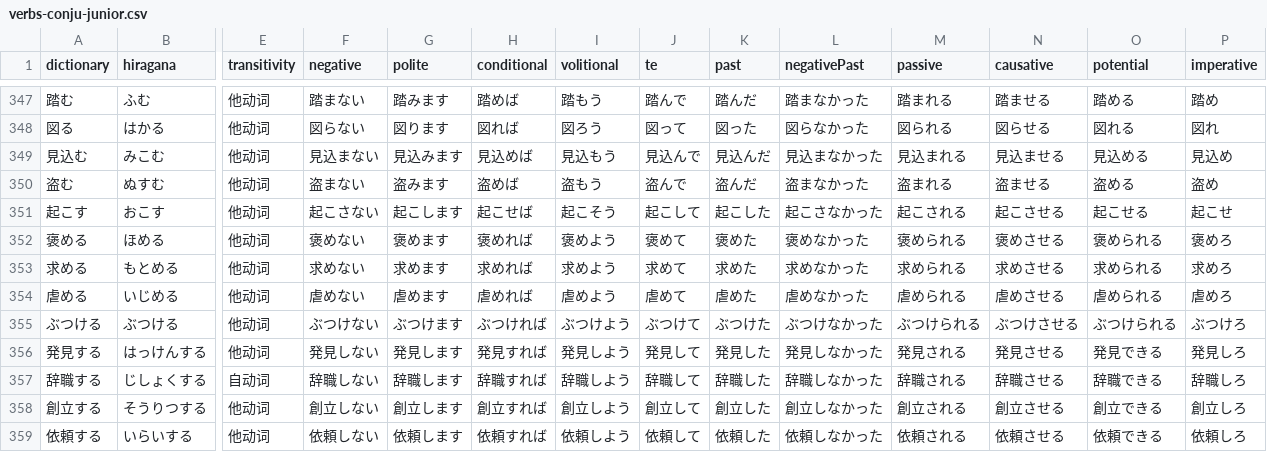
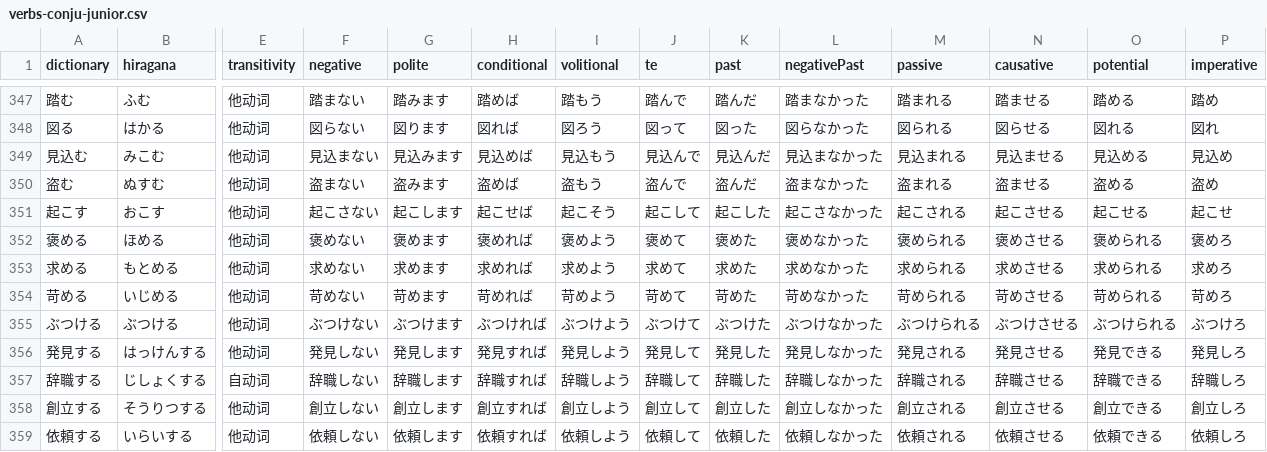
Before and after one commit to cencuansen/simple-pages, a CSV file: japanese/public/json/verbs-conju-junior.csv, drawn as a sheet; only a part is shown, gaps mark what is left out; the diff names each change by its address in the sheet, - before the commit and + after, or states it on an @@ line.

Commit message:
update japanese

```diff
--- a/japanese/public/json/verbs-conju-junior.csv
+++ b/japanese/public/json/verbs-conju-junior.csv
-A354 (dictionary): 虐める
+A354 (dictionary): 苛める
-F354 (negative): 虐めない
+F354 (negative): 苛めない
-G354 (polite): 虐めます
+G354 (polite): 苛めます
-H354 (conditional): 虐めれば
+H354 (conditional): 苛めれば
-I354 (volitional): 虐めよう
+I354 (volitional): 苛めよう
-J354 (te): 虐めて
+J354 (te): 苛めて
-K354 (past): 虐めた
+K354 (past): 苛めた
-L354 (negativePast): 虐めなかった
+L354 (negativePast): 苛めなかった
-M354 (passive): 虐められる
+M354 (passive): 苛められる
-N354 (causative): 虐めさせる
+N354 (causative): 苛めさせる
-O354 (potential): 虐められる
+O354 (potential): 苛められる
-P354 (imperative): 虐めろ
+P354 (imperative): 苛めろ
```
